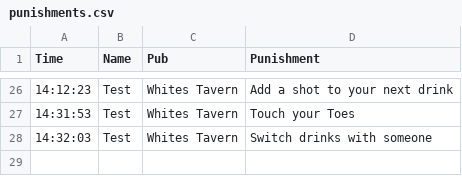
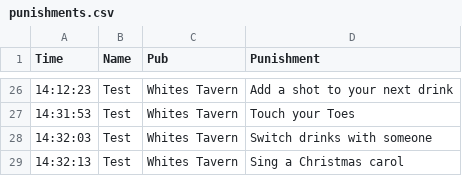
Before and after one commit to kirkpatrick8/pubcrawl, a CSV file: punishments.csv, drawn as a sheet; only a part is shown, gaps mark what is left out.

Commit message:
Update punishments - 2024-11-22 14:32:14.910357

```diff
--- a/punishments.csv
+++ b/punishments.csv
@@ -28 +28,2 @@ Time,Name,Pub,Punishment
 14:32:03,Test,Whites Tavern,Switch drinks with someone
+14:32:13,Test,Whites Tavern,Sing a Christmas carol
```
